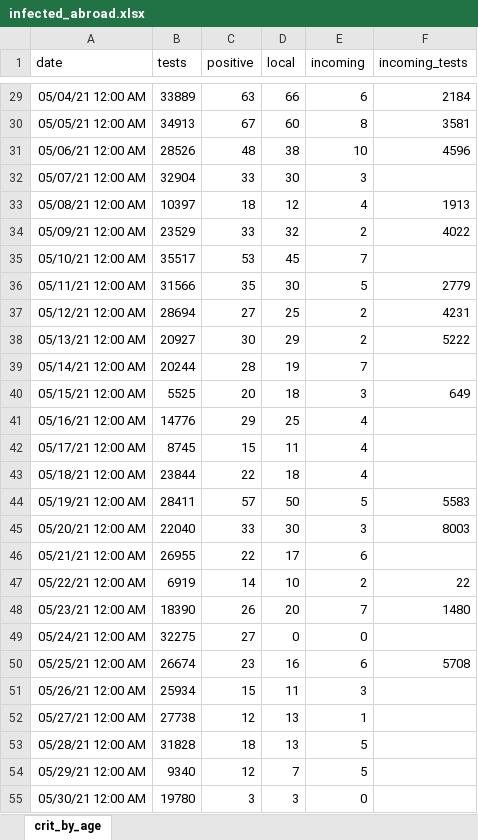
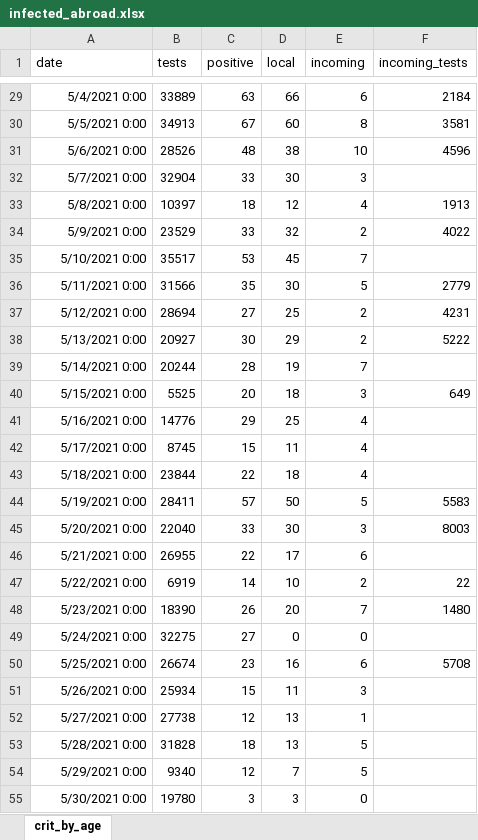
Before and after one commit to yuval-harpaz/covid-19-israel-matlab, an Excel workbook: data/Israel/infected_abroad.xlsx, sheet crit_by_age, drawn as a sheet; only a part is shown, gaps mark what is left out; values as stored, in another font and other column widths than the file's, no borders; the diff covers the shown part only; the diff names each change by its address in the sheet, - before the commit and + after, or states it on an @@ line.

```diff
--- a/data/Israel/infected_abroad.xlsx (sheet crit_by_age)
+++ b/data/Israel/infected_abroad.xlsx (sheet crit_by_age)
-A29 (date): 05/04/21 12:00 AM
+A29 (date): 5/4/2021 0:00
-A30 (date): 05/05/21 12:00 AM
+A30 (date): 5/5/2021 0:00
-A31 (date): 05/06/21 12:00 AM
+A31 (date): 5/6/2021 0:00
-A32 (date): 05/07/21 12:00 AM
+A32 (date): 5/7/2021 0:00
-A33 (date): 05/08/21 12:00 AM
+A33 (date): 5/8/2021 0:00
-A34 (date): 05/09/21 12:00 AM
+A34 (date): 5/9/2021 0:00
-A35 (date): 05/10/21 12:00 AM
+A35 (date): 5/10/2021 0:00
-A36 (date): 05/11/21 12:00 AM
+A36 (date): 5/11/2021 0:00
-A37 (date): 05/12/21 12:00 AM
+A37 (date): 5/12/2021 0:00
-A38 (date): 05/13/21 12:00 AM
+A38 (date): 5/13/2021 0:00
-A39 (date): 05/14/21 12:00 AM
+A39 (date): 5/14/2021 0:00
-A40 (date): 05/15/21 12:00 AM
+A40 (date): 5/15/2021 0:00
-A41 (date): 05/16/21 12:00 AM
+A41 (date): 5/16/2021 0:00
-A42 (date): 05/17/21 12:00 AM
+A42 (date): 5/17/2021 0:00
-A43 (date): 05/18/21 12:00 AM
+A43 (date): 5/18/2021 0:00
-A44 (date): 05/19/21 12:00 AM
+A44 (date): 5/19/2021 0:00
-A45 (date): 05/20/21 12:00 AM
+A45 (date): 5/20/2021 0:00
-A46 (date): 05/21/21 12:00 AM
+A46 (date): 5/21/2021 0:00
-A47 (date): 05/22/21 12:00 AM
+A47 (date): 5/22/2021 0:00
-A48 (date): 05/23/21 12:00 AM
+A48 (date): 5/23/2021 0:00
-A49 (date): 05/24/21 12:00 AM
+A49 (date): 5/24/2021 0:00
-A50 (date): 05/25/21 12:00 AM
+A50 (date): 5/25/2021 0:00
-A51 (date): 05/26/21 12:00 AM
+A51 (date): 5/26/2021 0:00
-A52 (date): 05/27/21 12:00 AM
+A52 (date): 5/27/2021 0:00
-A53 (date): 05/28/21 12:00 AM
+A53 (date): 5/28/2021 0:00
-A54 (date): 05/29/21 12:00 AM
+A54 (date): 5/29/2021 0:00
-A55 (date): 05/30/21 12:00 AM
+A55 (date): 5/30/2021 0:00
```
Also changed, not shown: 92 edited cells elsewhere in this sheet, 17 other files.
